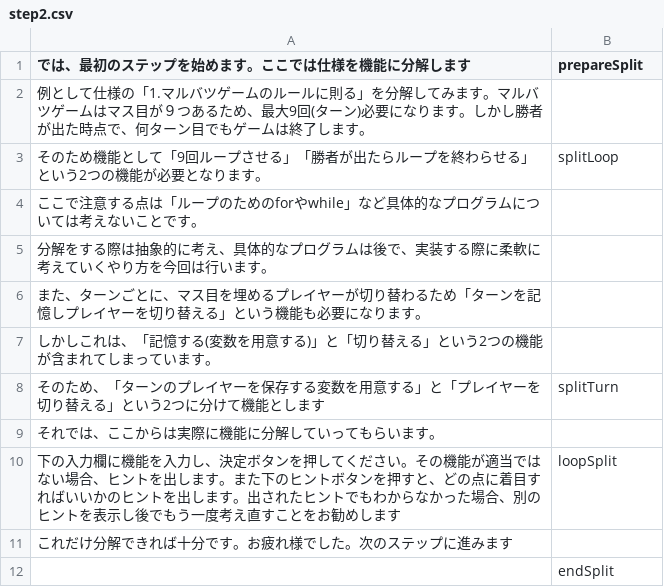
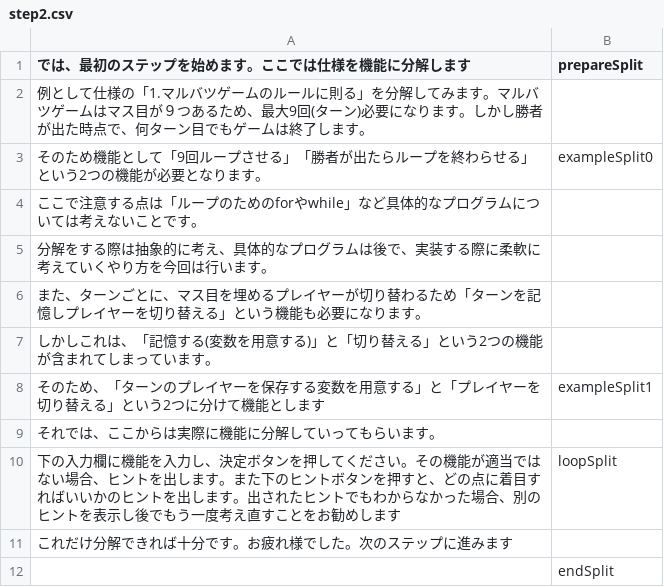
Before and after one commit to domasyake/study, a CSV file: script/step2.csv, drawn as a sheet.

```diff
--- a/script/step2.csv
+++ b/script/step2.csv
@@ -2,3 +2,3 @@
 例として仕様の「1.マルバツゲームのルールに則る」を分解してみます。マルバツゲームはマス目が９つあるため、最大9回(ターン)必要になります。しかし勝者が出た時点で、何ターン目でもゲームは終了します。,
-そのため機能として「9回ループさせる」「勝者が出たらループを終わらせる」という2つの機能が必要となります。,splitLoop
+そのため機能として「9回ループさせる」「勝者が出たらループを終わらせる」という2つの機能が必要となります。,exampleSplit0
 ここで注意する点は「ループのためのforやwhile」など具体的なプログラムについては考えないことです。,
@@ -7,3 +7,3 @@
 しかしこれは、「記憶する(変数を用意する)」と「切り替える」という2つの機能が含まれてしまっています。,
-そのため、「ターンのプレイヤーを保存する変数を用意する」と「プレイヤーを切り替える」という2つに分けて機能とします,splitTurn
+そのため、「ターンのプレイヤーを保存する変数を用意する」と「プレイヤーを切り替える」という2つに分けて機能とします,exampleSplit1
 それでは、ここからは実際に機能に分解していってもらいます。,
```
Also changed, not shown: script/step1.csv, 4 other files.
